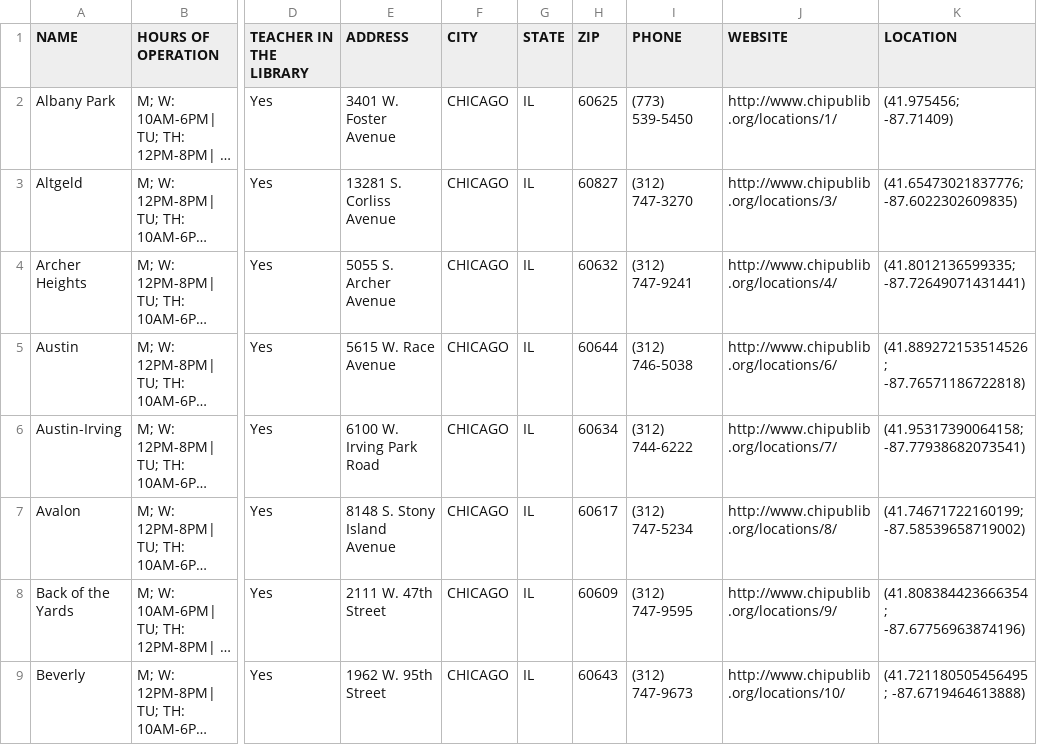
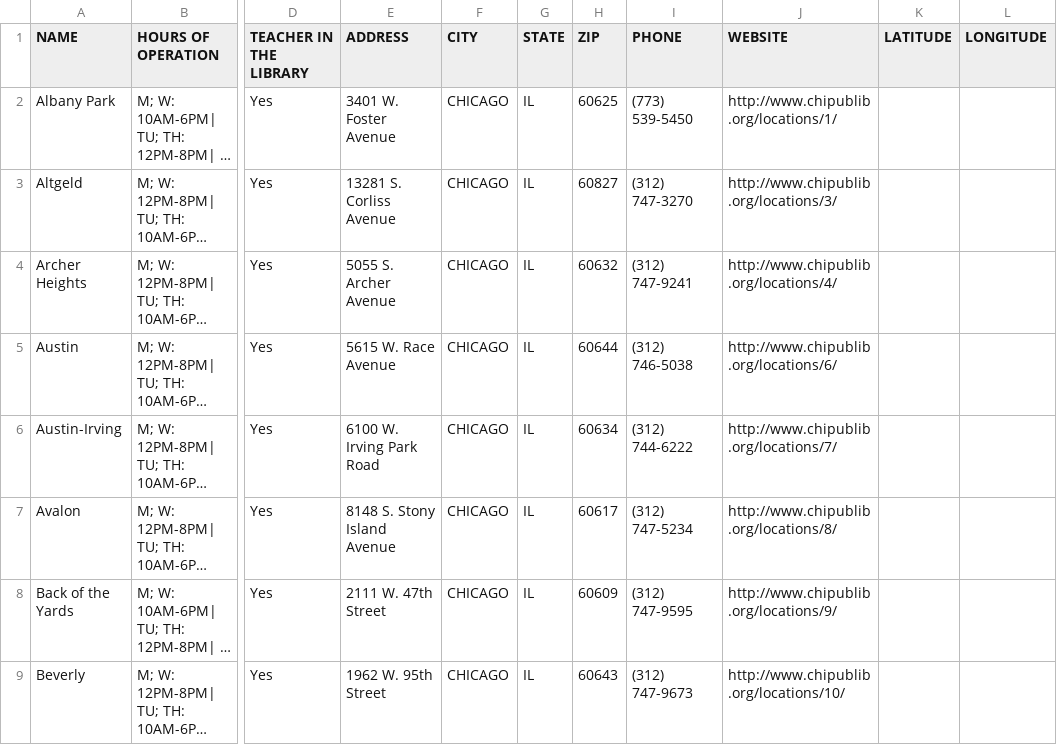
Before and after one commit to gwkim1/csproject, a CSV file: chicago_data/Clean/libraries.csv, drawn as a sheet; only a part is shown, gaps mark what is left out; long unchanged cells end in …; removed rows and columns are numbered as before the commit, all else as after; the diff names each change by its address in the sheet, - before the commit and + after, or states it on an @@ line.

```diff
--- a/chicago_data/Clean/libraries.csv
+++ b/chicago_data/Clean/libraries.csv
-column K (LOCATION), rows 2-9: (41.975456; -87.71409) | (41.65473021837776; -87.6022302609835) | (41.8012136599335; -87.72649071431441) | (41.889272153514526; -87.76571186722818) | (41.95317390064158; -87.77938682073541) | (41.74671722160199; -87.58539658719002) | (41.808384423666354; -87.67756963874196) | (41.721180505456495; -87.6719464613888)
+column K (LATITUDE), empty
+column L (LONGITUDE), empty
```
Also changed, not shown: 13 other files.
